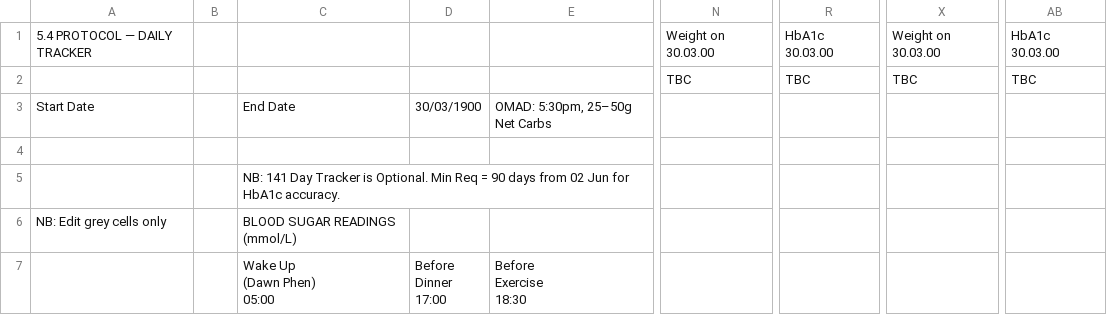
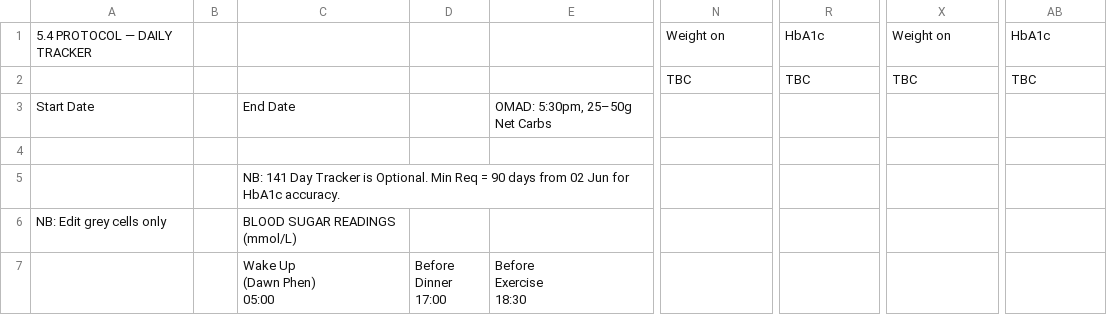
Before and after one commit to Declan2501/54-protocol, a CSV file: data.csv, drawn as a sheet; only a part is shown, gaps mark what is left out; the diff names each change by its address in the sheet, - before the commit and + after, or states it on an @@ line.

Commit message:
Auto update data.csv

```diff
--- a/data.csv
+++ b/data.csv
-N1: Weight on 30.03.00
+N1: Weight on
-R1: HbA1c 30.03.00
+R1: HbA1c
-X1: Weight on 30.03.00
+X1: Weight on
-AB1: HbA1c 30.03.00
+AB1: HbA1c
-D3: 30/03/1900
+D3: (empty)
```
